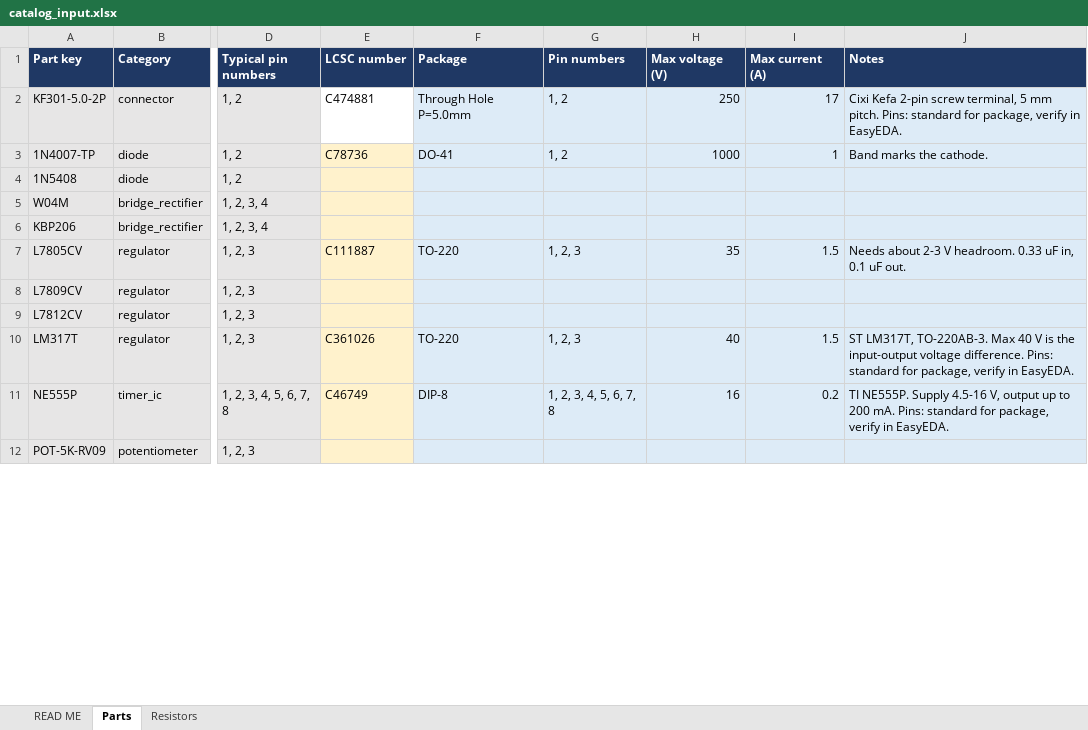
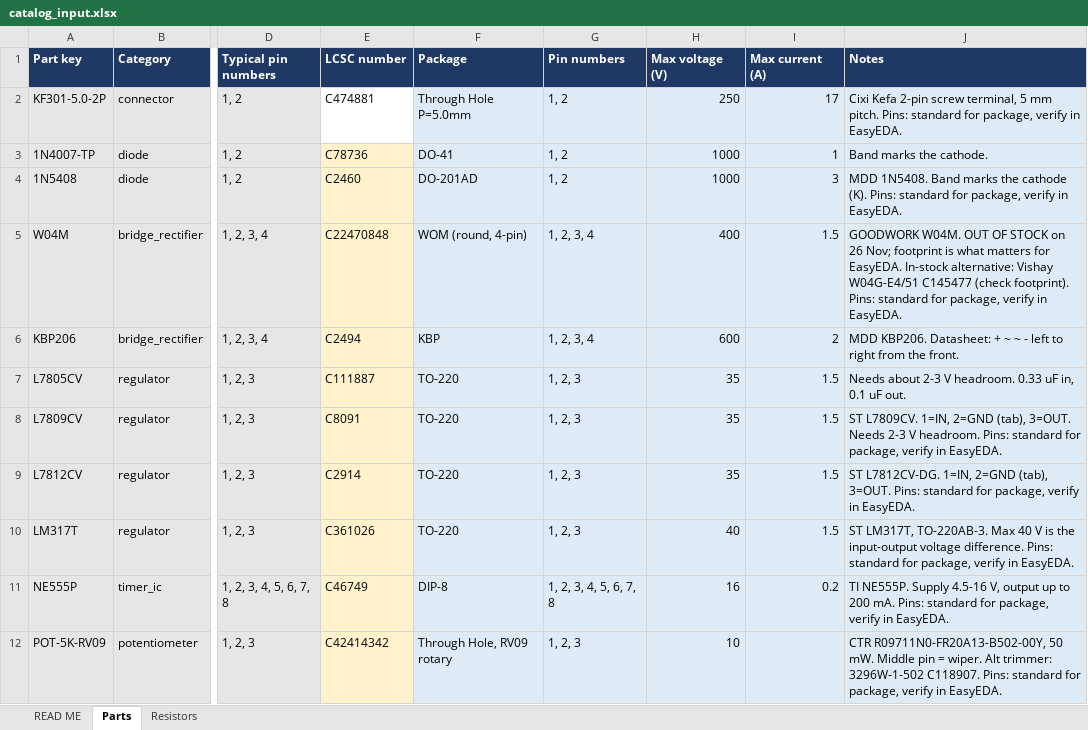
Before and after one commit to afaqkhan31/pcb-agent, an Excel workbook: data/catalog_input.xlsx, sheet Parts, drawn as a sheet; only a part is shown, gaps mark what is left out; values as stored, in another font and other column widths than the file's, no borders; conditional formats not drawn; the diff covers the shown part only; the diff names each change by its address in the sheet, - before the commit and + after, or states it on an @@ line.

Commit message:
SCRUM-39 #comment LCSC numbers for all 26 template parts, relay-driver parts, resistor values, LCSC report

```diff
--- a/data/catalog_input.xlsx (sheet Parts)
+++ b/data/catalog_input.xlsx (sheet Parts)
-E4 (LCSC number): (empty)
+E4 (LCSC number): C2460
-F4 (Package): (empty)
+F4 (Package): DO-201AD
-G4 (Pin numbers): (empty)
+G4 (Pin numbers): 1, 2
-H4 (Max voltage (V)): (empty)
+H4 (Max voltage (V)): 1000
-I4 (Max current (A)): (empty)
+I4 (Max current (A)): 3
-J4 (Notes): (empty)
+J4 (Notes): MDD 1N5408. Band marks the cathode (K). Pins: standard for package, verify in EasyEDA.
-E5 (LCSC number): (empty)
+E5 (LCSC number): C22470848
-F5 (Package): (empty)
+F5 (Package): WOM (round, 4-pin)
-G5:G6 (Pin numbers): (empty)
+G5:G6 (Pin numbers): 1, 2, 3, 4
-H5 (Max voltage (V)): (empty)
+H5 (Max voltage (V)): 400
-I5 (Max current (A)): (empty)
+I5 (Max current (A)): 1.5
-J5 (Notes): (empty)
+J5 (Notes): GOODWORK W04M. OUT OF STOCK on 26 Nov; footprint is what matters for EasyEDA. In-stock alternative: Vishay W04G-E4/51 C145477 (check footprint). Pins: standard for package, verify in EasyEDA.
-E6 (LCSC number): (empty)
+E6 (LCSC number): C2494
-F6 (Package): (empty)
+F6 (Package): KBP
-H6 (Max voltage (V)): (empty)
+H6 (Max voltage (V)): 600
-I6 (Max current (A)): (empty)
+I6 (Max current (A)): 2
-J6 (Notes): (empty)
+J6 (Notes): MDD KBP206. Datasheet: + ~ ~ - left to right from the front.
-E8 (LCSC number): (empty)
+E8 (LCSC number): C8091
-F8:F9 (Package): (empty)
+F8:F9 (Package): TO-220
-G8:G9 (Pin numbers): (empty)
+G8:G9 (Pin numbers): 1, 2, 3
-H8:H9 (Max voltage (V)): (empty)
+H8:H9 (Max voltage (V)): 35
-I8:I9 (Max current (A)): (empty)
+I8:I9 (Max current (A)): 1.5
-J8 (Notes): (empty)
+J8 (Notes): ST L7809CV. 1=IN, 2=GND (tab), 3=OUT. Needs 2-3 V headroom. Pins: standard for package, verify in EasyEDA.
-E9 (LCSC number): (empty)
+E9 (LCSC number): C2914
-J9 (Notes): (empty)
+J9 (Notes): ST L7812CV-DG. 1=IN, 2=GND (tab), 3=OUT. Pins: standard for package, verify in EasyEDA.
-E12 (LCSC number): (empty)
+E12 (LCSC number): C42414342
-F12 (Package): (empty)
+F12 (Package): Through Hole, RV09 rotary
-G12 (Pin numbers): (empty)
+G12 (Pin numbers): 1, 2, 3
-H12 (Max voltage (V)): (empty)
+H12 (Max voltage (V)): 10
-J12 (Notes): (empty)
+J12 (Notes): CTR R09711N0-FR20A13-B502-00Y, 50 mW. Middle pin = wiper. Alt trimmer: 3296W-1-502 C118907. Pins: standard for package, verify in EasyEDA.
```
Also changed, not shown: 4 added rows, 4 removed rows and 57 edited cells elsewhere in this sheet, sheet Resistors, 3 other files.
